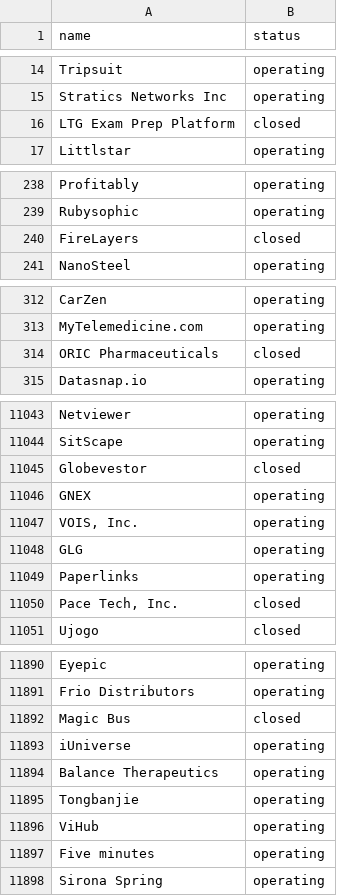
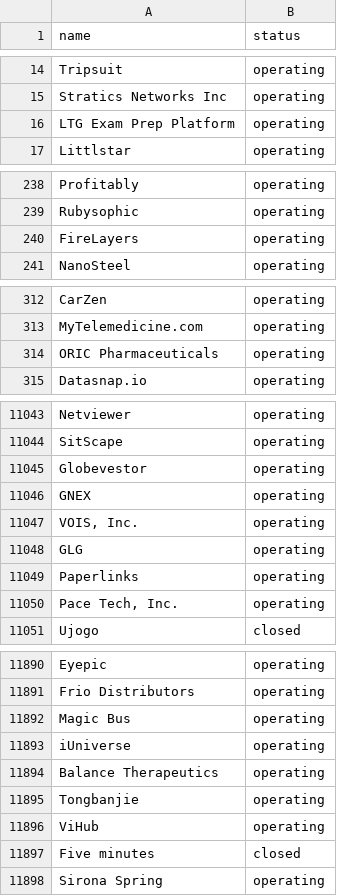
Before and after one commit to lpopfalushi/Startups_close_predictions, a CSV file: startup_predict_xgbst.csv, drawn as a sheet; only a part is shown, gaps mark what is left out; the diff covers the shown part only.

```diff
--- a/startup_predict_xgbst.csv
+++ b/startup_predict_xgbst.csv
@@ -15,3 +15,3 @@ Tripsuit,operating
 Stratics Networks Inc,operating
-LTG Exam Prep Platform,closed
+LTG Exam Prep Platform,operating
 Littlstar,operating
@@ -239,3 +239,3 @@ Profitably,operating
 Rubysophic,operating
-FireLayers,closed
+FireLayers,operating
 NanoSteel,operating
@@ -313,3 +313,3 @@ CarZen,operating
 MyTelemedicine.com,operating
-ORIC Pharmaceuticals,closed
+ORIC Pharmaceuticals,operating
 Datasnap.io,operating
@@ -11044,3 +11044,3 @@ Netviewer,operating
 SitScape,operating
-Globevestor,closed
+Globevestor,operating
 GNEX,operating
@@ -11049,3 +11049,3 @@ GLG,operating
 Paperlinks,operating
-"Pace Tech, Inc.",closed
+"Pace Tech, Inc.",operating
 Ujogo,closed
@@ -11891,3 +11891,3 @@ Eyepic,operating
 Frio Distributors,operating
-Magic Bus,closed
+Magic Bus,operating
 iUniverse,operating
@@ -11896,3 +11896,3 @@ Tongbanjie,operating
 ViHub,operating
-Five minutes,operating
+Five minutes,closed
 Sirona Spring,operating
```
Also changed, not shown: 169 edited cells elsewhere in this file, catboost_info/learn_error.tsv, catboost_info/time_left.tsv, 3 other files.
